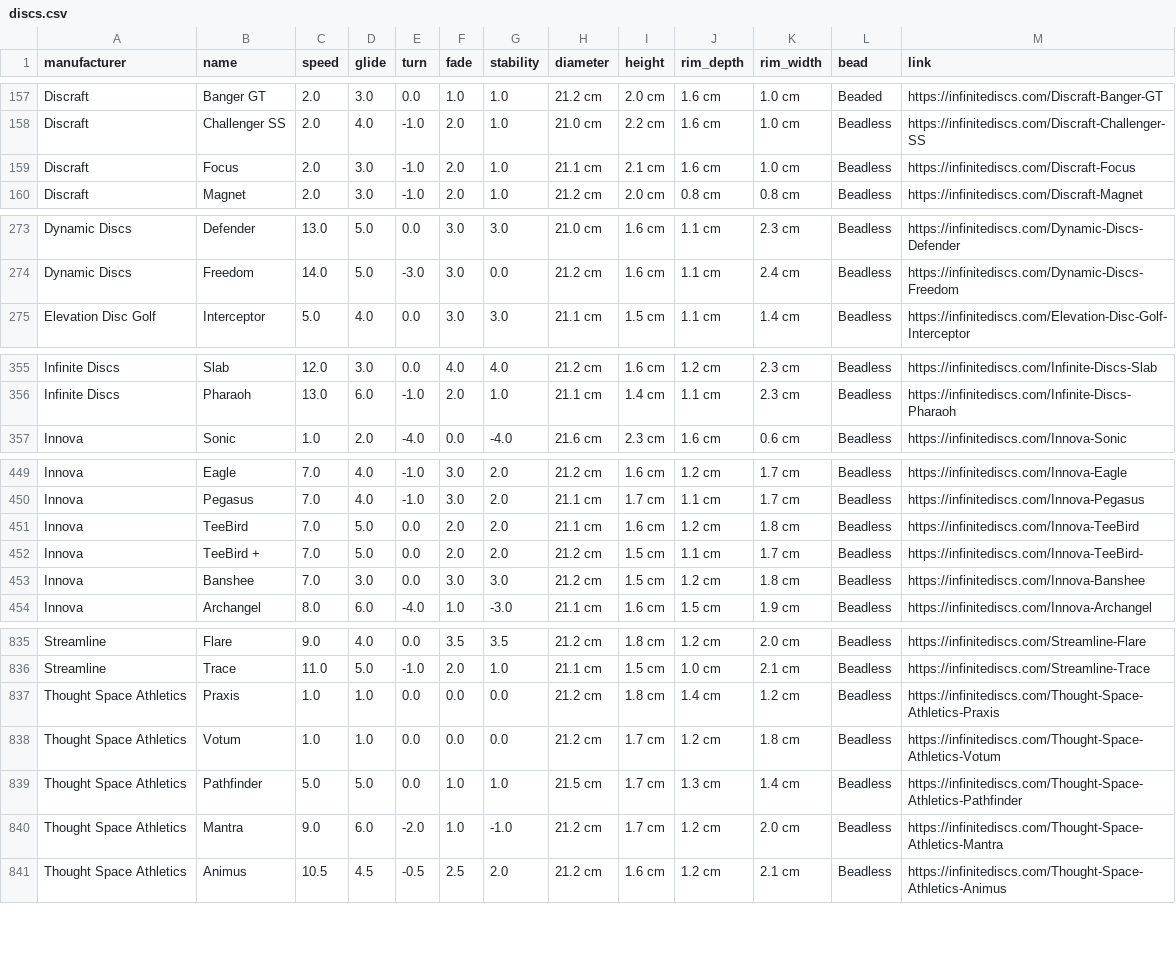
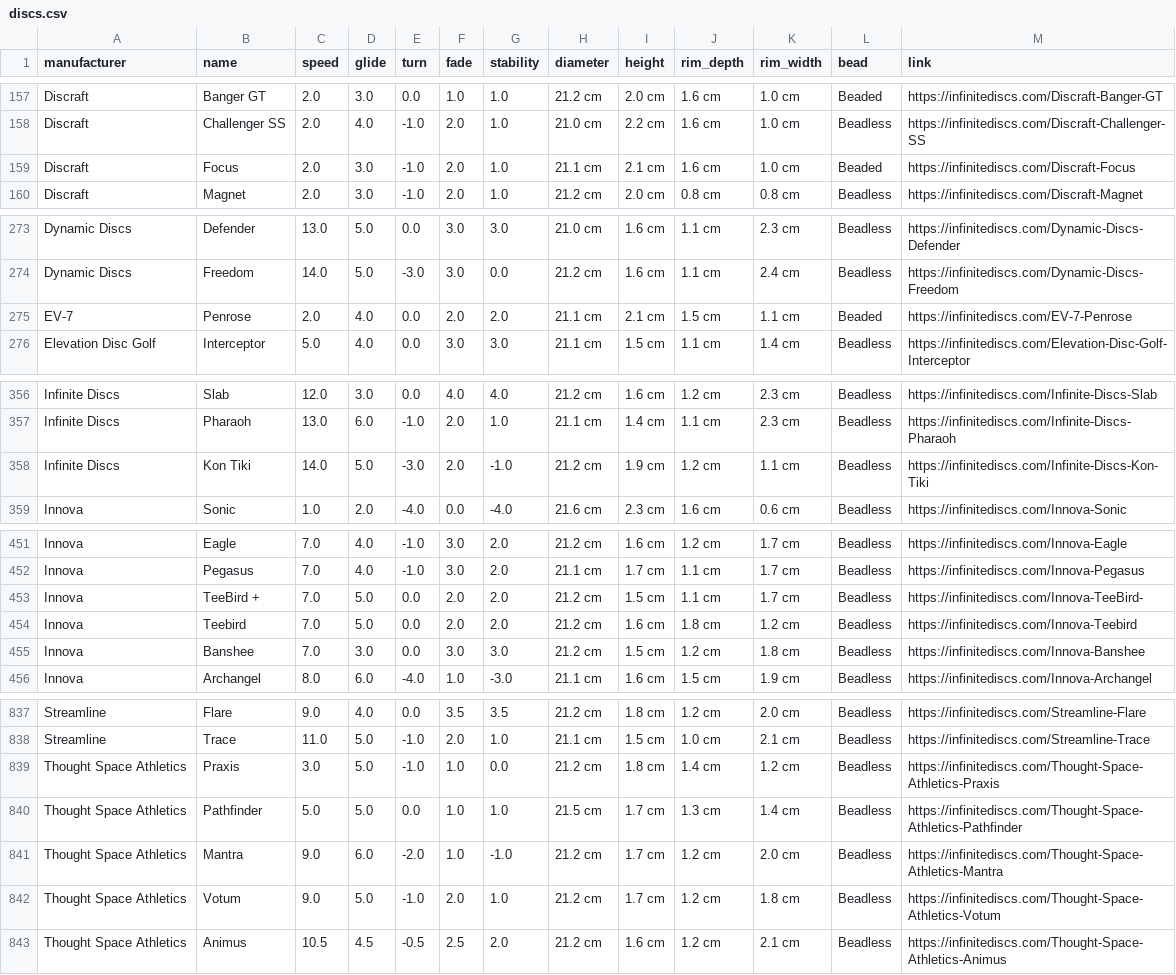
Before and after one commit to schwadan001/disc-chart, a CSV file: docs/discs.csv, drawn as a sheet; only a part is shown, gaps mark what is left out; the diff covers the shown part only.

Commit message:
update discs

```diff
--- a/docs/discs.csv
+++ b/docs/discs.csv
@@ -158,3 +158,3 @@ Discraft,Banger GT,2.0,3.0,0.0,1.0,1.0,21.2 cm,2.0 cm,1.6 cm,1.0 cm,Beaded,https
 Discraft,Challenger SS,2.0,4.0,-1.0,2.0,1.0,21.0 cm,2.2 cm,1.6 cm,1.0 cm,Beadless,https://infinitediscs.com/Discraft-Challenger-SS
-Discraft,Focus,2.0,3.0,-1.0,2.0,1.0,21.1 cm,2.1 cm,1.6 cm,1.0 cm,Beadless,https://infinitediscs.com/Discraft-Focus
+Discraft,Focus,2.0,3.0,-1.0,2.0,1.0,21.1 cm,2.1 cm,1.6 cm,1.0 cm,Beaded,https://infinitediscs.com/Discraft-Focus
 Discraft,Magnet,2.0,3.0,-1.0,2.0,1.0,21.2 cm,2.0 cm,0.8 cm,0.8 cm,Beadless,https://infinitediscs.com/Discraft-Magnet
@@ -274,2 +274,3 @@ Dynamic Discs,Defender,13.0,5.0,0.0,3.0,3.0,21.0 cm,1.6 cm,1.1 cm,2.3 cm,Beadles
 Dynamic Discs,Freedom,14.0,5.0,-3.0,3.0,0.0,21.2 cm,1.6 cm,1.1 cm,2.4 cm,Beadless,https://infinitediscs.com/Dynamic-Discs-Freedom
+EV-7,Penrose,2.0,4.0,0.0,2.0,2.0,21.1 cm,2.1 cm,1.5 cm,1.1 cm,Beaded,https://infinitediscs.com/EV-7-Penrose
 Elevation Disc Golf,Interceptor,5.0,4.0,0.0,3.0,3.0,21.1 cm,1.5 cm,1.1 cm,1.4 cm,Beadless,https://infinitediscs.com/Elevation-Disc-Golf-Interceptor
@@ -356,2 +357,3 @@ Infinite Discs,Slab,12.0,3.0,0.0,4.0,4.0,21.2 cm,1.6 cm,1.2 cm,2.3 cm,Beadless,h
 Infinite Discs,Pharaoh,13.0,6.0,-1.0,2.0,1.0,21.1 cm,1.4 cm,1.1 cm,2.3 cm,Beadless,https://infinitediscs.com/Infinite-Discs-Pharaoh
+Infinite Discs,Kon Tiki,14.0,5.0,-3.0,2.0,-1.0,21.2 cm,1.9 cm,1.2 cm,1.1 cm,Beadless,https://infinitediscs.com/Infinite-Discs-Kon-Tiki
 Innova,Sonic,1.0,2.0,-4.0,0.0,-4.0,21.6 cm,2.3 cm,1.6 cm,0.6 cm,Beadless,https://infinitediscs.com/Innova-Sonic
@@ -450,4 +452,4 @@ Innova,Eagle,7.0,4.0,-1.0,3.0,2.0,21.2 cm,1.6 cm,1.2 cm,1.7 cm,Beadless,https://
 Innova,Pegasus,7.0,4.0,-1.0,3.0,2.0,21.1 cm,1.7 cm,1.1 cm,1.7 cm,Beadless,https://infinitediscs.com/Innova-Pegasus
-Innova,TeeBird,7.0,5.0,0.0,2.0,2.0,21.1 cm,1.6 cm,1.2 cm,1.8 cm,Beadless,https://infinitediscs.com/Innova-TeeBird
 Innova,TeeBird +,7.0,5.0,0.0,2.0,2.0,21.2 cm,1.5 cm,1.1 cm,1.7 cm,Beadless,https://infinitediscs.com/Innova-TeeBird-
+Innova,Teebird,7.0,5.0,0.0,2.0,2.0,21.2 cm,1.6 cm,1.8 cm,1.2 cm,Beadless,https://infinitediscs.com/Innova-Teebird
 Innova,Banshee,7.0,3.0,0.0,3.0,3.0,21.2 cm,1.5 cm,1.2 cm,1.8 cm,Beadless,https://infinitediscs.com/Innova-Banshee
@@ -836,6 +838,6 @@ Streamline,Flare,9.0,4.0,0.0,3.5,3.5,21.2 cm,1.8 cm,1.2 cm,2.0 cm,Beadless,https
 Streamline,Trace,11.0,5.0,-1.0,2.0,1.0,21.1 cm,1.5 cm,1.0 cm,2.1 cm,Beadless,https://infinitediscs.com/Streamline-Trace
-Thought Space Athletics,Praxis,1.0,1.0,0.0,0.0,0.0,21.2 cm,1.8 cm,1.4 cm,1.2 cm,Beadless,https://infinitediscs.com/Thought-Space-Athletics-Praxis
-Thought Space Athletics,Votum,1.0,1.0,0.0,0.0,0.0,21.2 cm,1.7 cm,1.2 cm,1.8 cm,Beadless,https://infinitediscs.com/Thought-Space-Athletics-Votum
+Thought Space Athletics,Praxis,3.0,5.0,-1.0,1.0,0.0,21.2 cm,1.8 cm,1.4 cm,1.2 cm,Beadless,https://infinitediscs.com/Thought-Space-Athletics-Praxis
 Thought Space Athletics,Pathfinder,5.0,5.0,0.0,1.0,1.0,21.5 cm,1.7 cm,1.3 cm,1.4 cm,Beadless,https://infinitediscs.com/Thought-Space-Athletics-Pathfinder
 Thought Space Athletics,Mantra,9.0,6.0,-2.0,1.0,-1.0,21.2 cm,1.7 cm,1.2 cm,2.0 cm,Beadless,https://infinitediscs.com/Thought-Space-Athletics-Mantra
+Thought Space Athletics,Votum,9.0,5.0,-1.0,2.0,1.0,21.2 cm,1.7 cm,1.2 cm,1.8 cm,Beadless,https://infinitediscs.com/Thought-Space-Athletics-Votum
 Thought Space Athletics,Animus,10.5,4.5,-0.5,2.5,2.0,21.2 cm,1.6 cm,1.2 cm,2.1 cm,Beadless,https://infinitediscs.com/Thought-Space-Athletics-Animus
```
Also changed, not shown: 3 edited cells elsewhere in this file, 1 other file.
